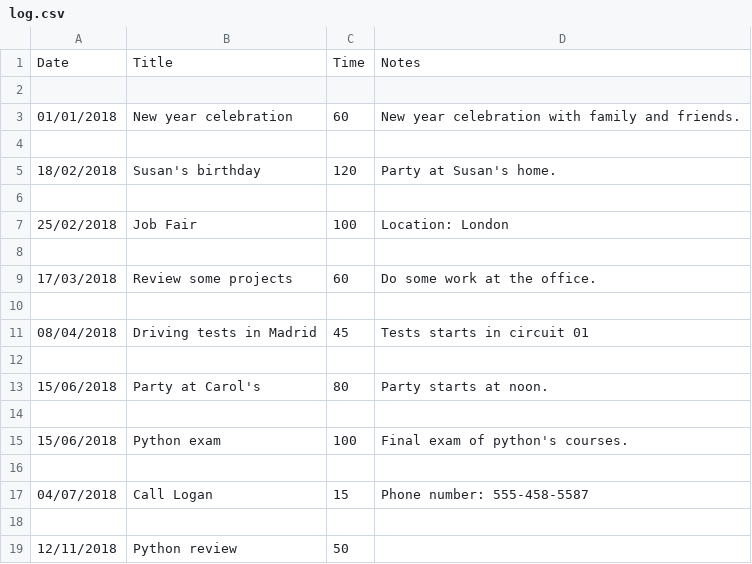
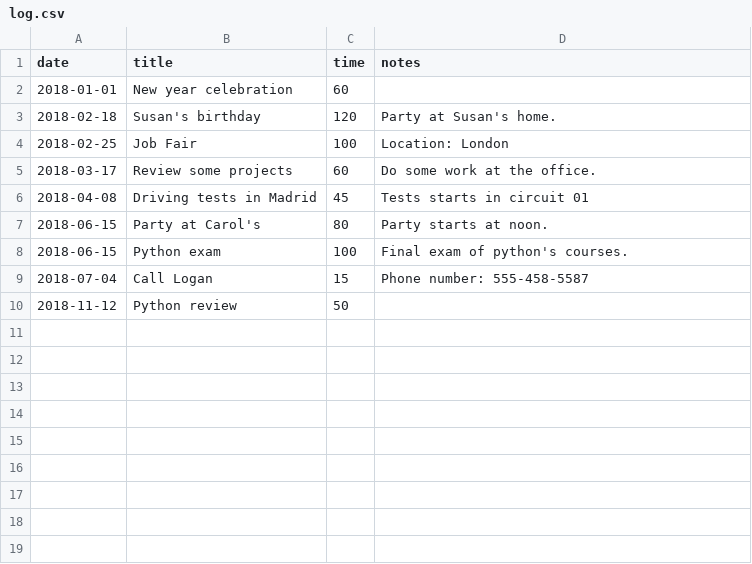
Before and after one commit to Arhacai/Work_Log, a CSV file: log.csv, drawn as a sheet.

```diff
--- a/log.csv
+++ b/log.csv
@@ -1,19 +1,10 @@
-Date,Title,Time,Notes
-
-01/01/2018,New year celebration,60,New year celebration with family and friends.
-
-18/02/2018,Susan's birthday,120,Party at Susan's home.
-
-25/02/2018,Job Fair,100,Location: London
-
-17/03/2018,Review some projects,60,Do some work at the office.
-
-08/04/2018,Driving tests in Madrid,45,Tests starts in circuit 01
-
-15/06/2018,Party at Carol's,80,Party starts at noon.
-
-15/06/2018,Python exam,100,Final exam of python's courses.
-
-04/07/2018,Call Logan,15,Phone number: 555-458-5587
-
-12/11/2018,Python review,50,
+date,title,time,notes
+2018-01-01,New year celebration,60,
+2018-02-18,Susan's birthday,120,Party at Susan's home.
+2018-02-25,Job Fair,100,Location: London
+2018-03-17,Review some projects,60,Do some work at the office.
+2018-04-08,Driving tests in Madrid,45,Tests starts in circuit 01
+2018-06-15,Party at Carol's,80,Party starts at noon.
+2018-06-15,Python exam,100,Final exam of python's courses.
+2018-07-04,Call Logan,15,Phone number: 555-458-5587
+2018-11-12,Python review,50,
```
Also changed, not shown: 4 other files.
